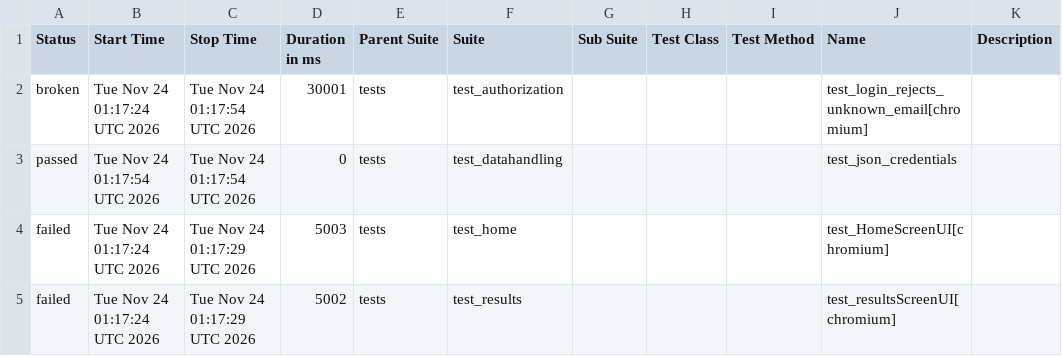
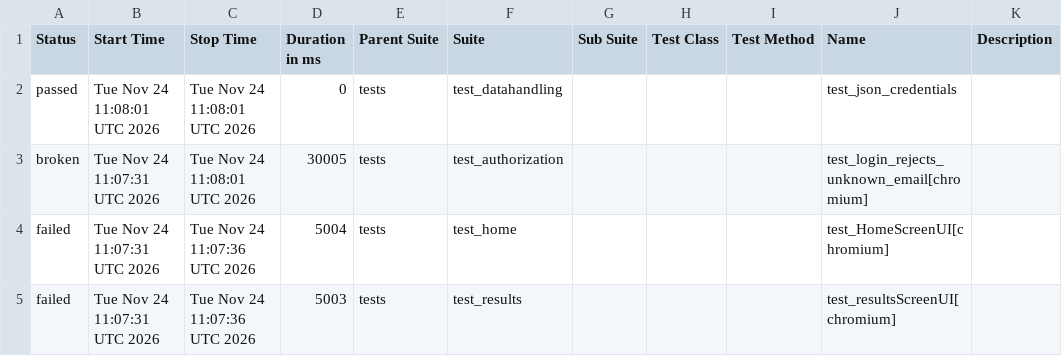
Before and after one commit to shafali-nishad/POM, a CSV file: data/suites.csv, drawn as a sheet.

```diff
--- a/data/suites.csv
+++ b/data/suites.csv
@@ -1,5 +1,5 @@
 "Status","Start Time","Stop Time","Duration in ms","Parent Suite","Suite","Sub Suite","Test Class","Test Method","Name","Description"
-"broken","Tue Nov 24 01:17:24 UTC 2026","Tue Nov 24 01:17:54 UTC 2026","30001","tests","test_authorization","","","","test_login_rejects_unknown_email[chromium]",""
-"passed","Tue Nov 24 01:17:54 UTC 2026","Tue Nov 24 01:17:54 UTC 2026","0","tests","test_datahandling","","","","test_json_credentials",""
-"failed","Tue Nov 24 01:17:24 UTC 2026","Tue Nov 24 01:17:29 UTC 2026","5003","tests","test_home","","","","test_HomeScreenUI[chromium]",""
-"failed","Tue Nov 24 01:17:24 UTC 2026","Tue Nov 24 01:17:29 UTC 2026","5002","tests","test_results","","","","test_resultsScreenUI[chromium]",""
+"passed","Tue Nov 24 11:08:01 UTC 2026","Tue Nov 24 11:08:01 UTC 2026","0","tests","test_datahandling","","","","test_json_credentials",""
+"broken","Tue Nov 24 11:07:31 UTC 2026","Tue Nov 24 11:08:01 UTC 2026","30005","tests","test_authorization","","","","test_login_rejects_unknown_email[chromium]",""
+"failed","Tue Nov 24 11:07:31 UTC 2026","Tue Nov 24 11:07:36 UTC 2026","5004","tests","test_home","","","","test_HomeScreenUI[chromium]",""
+"failed","Tue Nov 24 11:07:31 UTC 2026","Tue Nov 24 11:07:36 UTC 2026","5003","tests","test_results","","","","test_resultsScreenUI[chromium]",""
```
Also changed, not shown: 24 other files.
